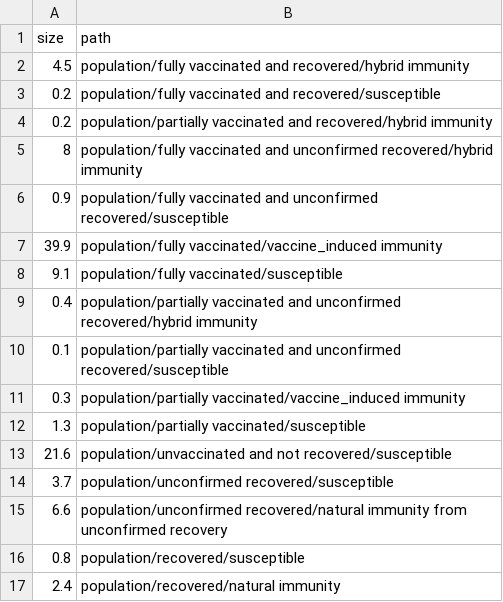
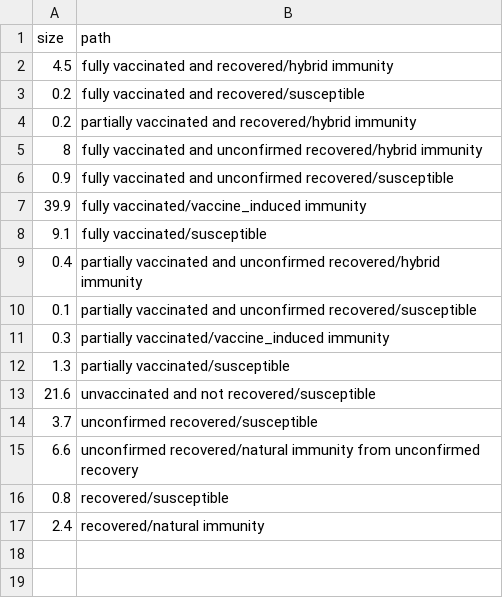
Before and after one commit to limitlessghost2013/limitlessghost2013, a CSV file: d3.csv, drawn as a sheet.

Commit message:
Update d3.csv

```diff
--- a/d3.csv
+++ b/d3.csv
@@ -1,17 +1,17 @@
 size,path
-4.5,population/fully vaccinated and recovered/hybrid immunity
-0.2,population/fully vaccinated and recovered/susceptible
-0.2,population/partially vaccinated and recovered/hybrid immunity
-8,population/fully vaccinated and unconfirmed recovered/hybrid immunity
-0.9,population/fully vaccinated and unconfirmed recovered/susceptible
-39.9,population/fully vaccinated/vaccine_induced immunity
-9.1,population/fully vaccinated/susceptible
-0.4,population/partially vaccinated and unconfirmed recovered/hybrid immunity
-0.1,population/partially vaccinated and unconfirmed recovered/susceptible
-0.3,population/partially vaccinated/vaccine_induced immunity
-1.3,population/partially vaccinated/susceptible
-21.6,population/unvaccinated and not recovered/susceptible
-3.7,population/unconfirmed recovered/susceptible
-6.6,population/unconfirmed recovered/natural immunity from unconfirmed recovery
-0.8,population/recovered/susceptible
-2.4,population/recovered/natural immunity
+4.5,fully vaccinated and recovered/hybrid immunity
+0.2,fully vaccinated and recovered/susceptible
+0.2,partially vaccinated and recovered/hybrid immunity
+8,fully vaccinated and unconfirmed recovered/hybrid immunity
+0.9,fully vaccinated and unconfirmed recovered/susceptible
+39.9,fully vaccinated/vaccine_induced immunity
+9.1,fully vaccinated/susceptible
+0.4,partially vaccinated and unconfirmed recovered/hybrid immunity
+0.1,partially vaccinated and unconfirmed recovered/susceptible
+0.3,partially vaccinated/vaccine_induced immunity
+1.3,partially vaccinated/susceptible
+21.6,unvaccinated and not recovered/susceptible
+3.7,unconfirmed recovered/susceptible
+6.6,unconfirmed recovered/natural immunity from unconfirmed recovery
+0.8,recovered/susceptible
+2.4,recovered/natural immunity
```
